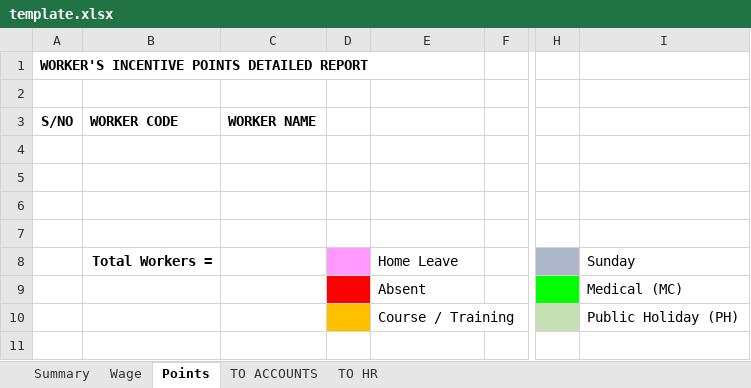
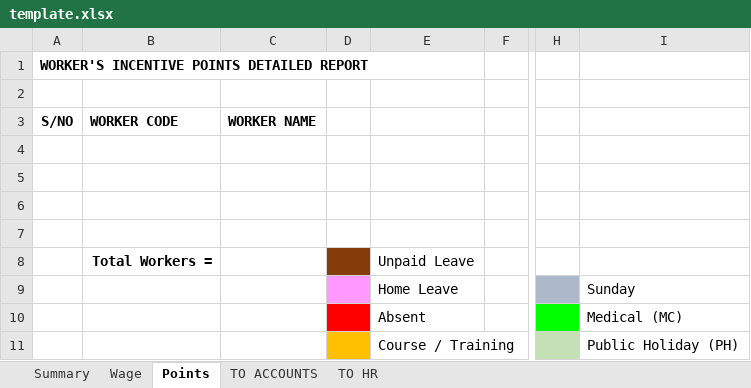
Before and after one commit to Woh-Hup/Resource, an Excel workbook: file/worker-allocation/template.xlsx, sheet Points, drawn as a sheet; only a part is shown, gaps mark what is left out; values as stored, in another font and other column widths than the file's, no borders; rows hold the shown columns only; the diff names each change by its address in the sheet, - before the commit and + after, or states it on an @@ line.

```diff
--- a/file/worker-allocation/template.xlsx (sheet Points)
+++ b/file/worker-allocation/template.xlsx (sheet Points)
-D8 fill: #FF99FF
+D8 fill: #843C0B
-E8: Home Leave
+E8: Unpaid Leave
-H8 fill: #ADB9CA
+H8 fill: none
-I8: Sunday
+I8: (empty)
+row 9:  |  |  |  | Home Leave |  |  | Sunday
```
Also changed, not shown: sheet Wage, formulas that keep their value.
